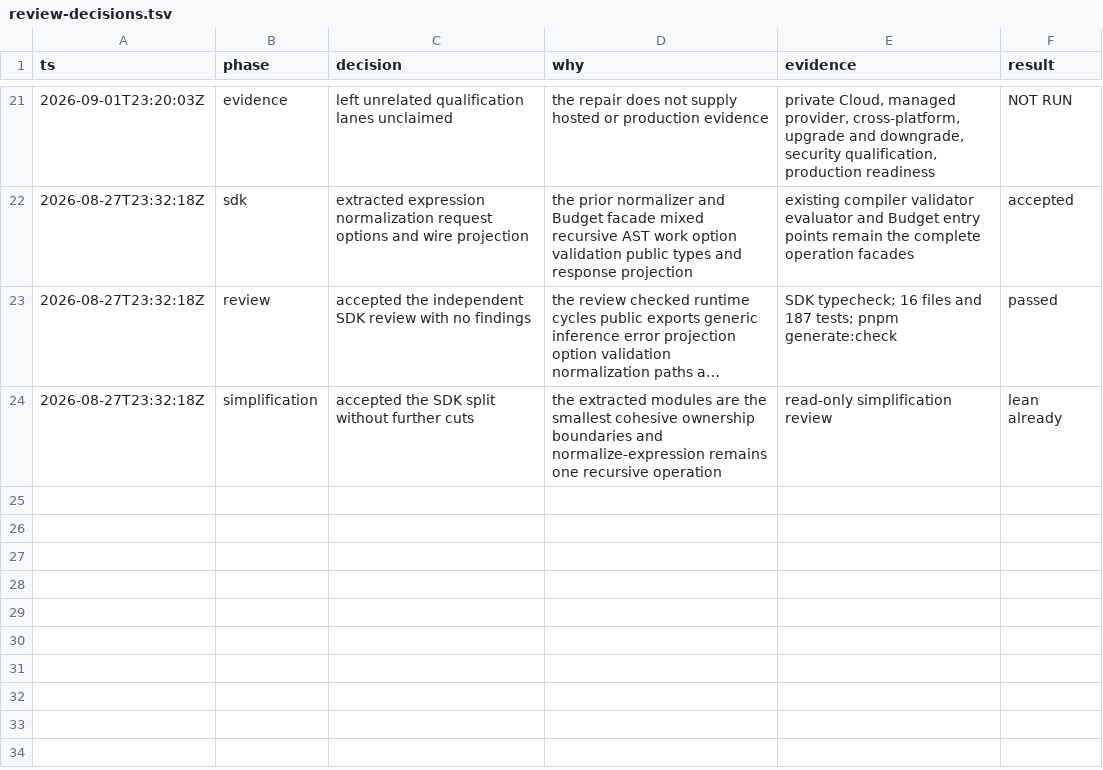
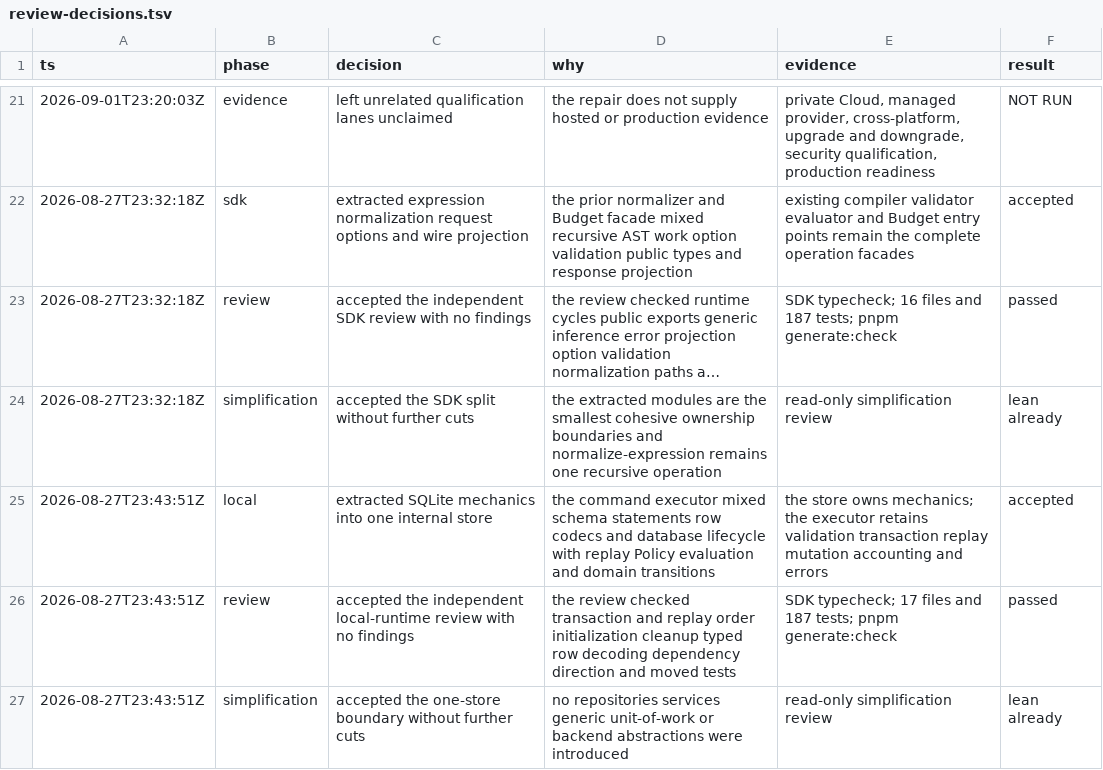
Before and after one commit to keynes-dev/keynes, a TSV file: docs/features/0012-portable-policy-evaluation/evidence/review-decisions.tsv, drawn as a sheet; only a part is shown, gaps mark what is left out; long unchanged cells end in …; the diff names each change by its address in the sheet, - before the commit and + after, or states it on an @@ line.

Commit message:
refactor(local): isolate sqlite mechanics

```diff
--- a/docs/features/0012-portable-policy-evaluation/evidence/review-decisions.tsv
+++ b/docs/features/0012-portable-policy-evaluation/evidence/review-decisions.tsv
+row 25: 2026-08-27T23:43:51Z | local | extracted SQLite mechanics into one internal store | the command executor mixed schema statements row codecs and database lifecycle with replay Policy evaluation and domain transitions | the store owns mechanics; the executor retains validation transaction replay mutation accounting and errors | accepted
+row 26: 2026-08-27T23:43:51Z | review | accepted the independent local-runtime review with no findings | the review checked transaction and replay order initialization cleanup typed row decoding dependency direction and moved tests | SDK typecheck; 17 files and 187 tests; pnpm generate:check | passed
+row 27: 2026-08-27T23:43:51Z | simplification | accepted the one-store boundary without further cuts | no repositories services generic unit-of-work or backend abstractions were introduced | read-only simplification review | lean already
```
Also changed, not shown: 5 other files.
